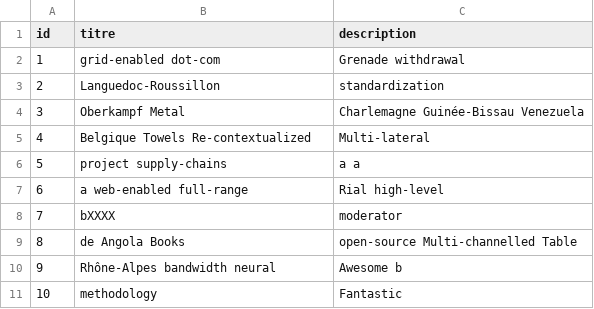
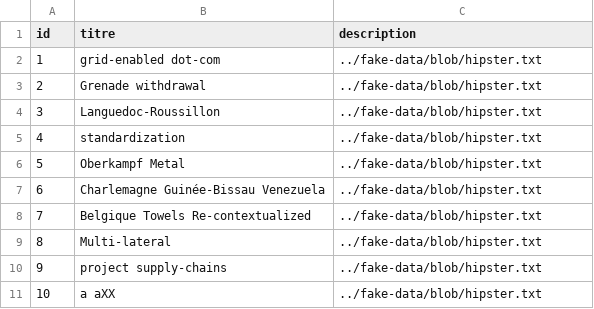
Before and after one commit to walid-charfi/forum, a CSV file: src/main/resources/config/liquibase/fake-data/topic.csv, drawn as a sheet.

```diff
--- a/src/main/resources/config/liquibase/fake-data/topic.csv
+++ b/src/main/resources/config/liquibase/fake-data/topic.csv
@@ -1,11 +1,11 @@
 id;titre;description
-1;grid-enabled dot-com;Grenade withdrawal
-2;Languedoc-Roussillon;standardization
-3;Oberkampf Metal;Charlemagne Guinée-Bissau Venezuela
-4;Belgique Towels Re-contextualized;Multi-lateral
-5;project supply-chains;a a
-6;a web-enabled full-range;Rial high-level
-7;bXXXX;moderator
-8;de Angola Books;open-source Multi-channelled Table
-9;Rhône-Alpes bandwidth neural;Awesome b
-10;methodology;Fantastic
+1;grid-enabled dot-com;../fake-data/blob/hipster.txt
+2;Grenade withdrawal;../fake-data/blob/hipster.txt
+3;Languedoc-Roussillon;../fake-data/blob/hipster.txt
+4;standardization;../fake-data/blob/hipster.txt
+5;Oberkampf Metal;../fake-data/blob/hipster.txt
+6;Charlemagne Guinée-Bissau Venezuela;../fake-data/blob/hipster.txt
+7;Belgique Towels Re-contextualized;../fake-data/blob/hipster.txt
+8;Multi-lateral;../fake-data/blob/hipster.txt
+9;project supply-chains;../fake-data/blob/hipster.txt
+10;a aXX;../fake-data/blob/hipster.txt
```
Also changed, not shown: 40 other files.
